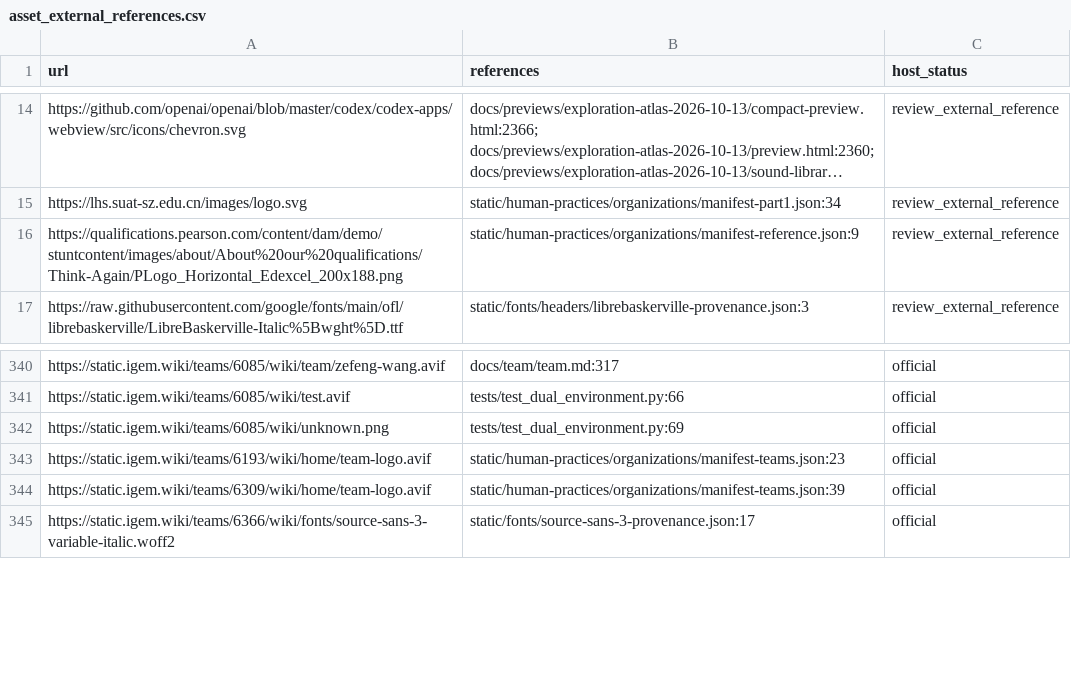
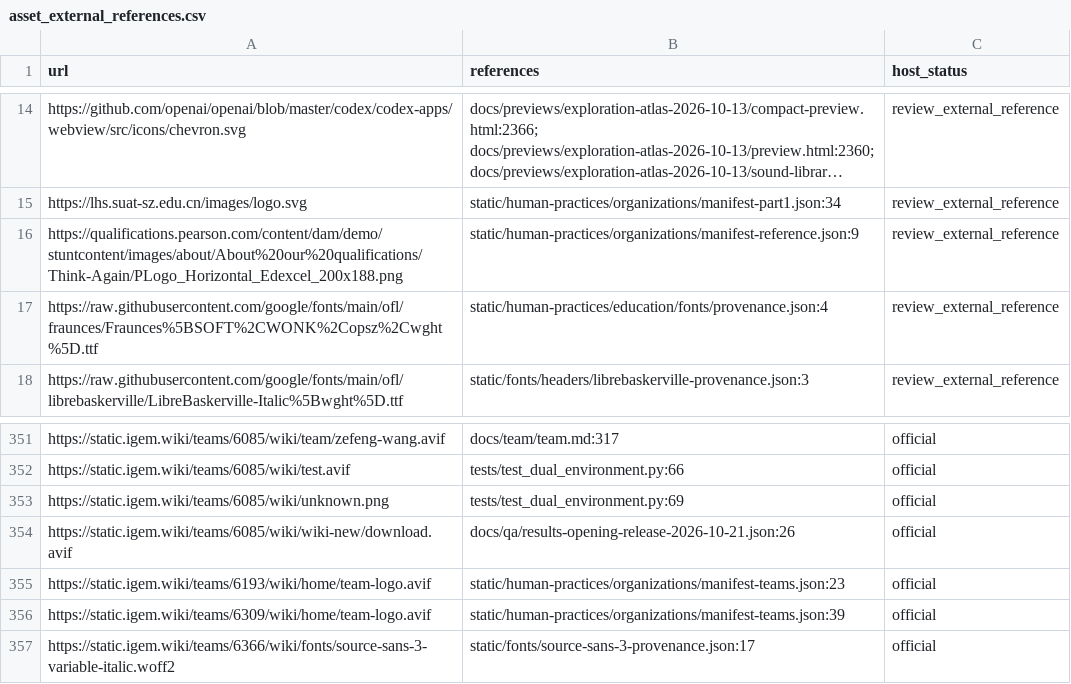
Before and after one commit to pdx12320/WIKI_SUSTech-BIO, a CSV file: asset_external_references.csv, drawn as a sheet; only a part is shown, gaps mark what is left out; long unchanged cells end in …; the diff covers the shown part only; the diff names each change by its address in the sheet, - before the commit and + after, or states it on an @@ line.

Commit message:
Connect verified Education uploads and compact workbook PDFs

```diff
--- a/asset_external_references.csv
+++ b/asset_external_references.csv
+row 17: https://raw.githubusercontent.com/google/fonts/main/ofl/fraunces/Fraunces%5BSOFT%2CWONK%2Copsz%2Cwght%5D.ttf | static/human-practices/education/fonts/provenance.json:4 | review_external_reference
+row 354: https://static.igem.wiki/teams/6085/wiki/wiki-new/download.avif | docs/qa/results-opening-release-2026-10-21.json:26 | official
```
Also changed, not shown: 10 added rows and 5 edited cells elsewhere in this file, 25 other files.
